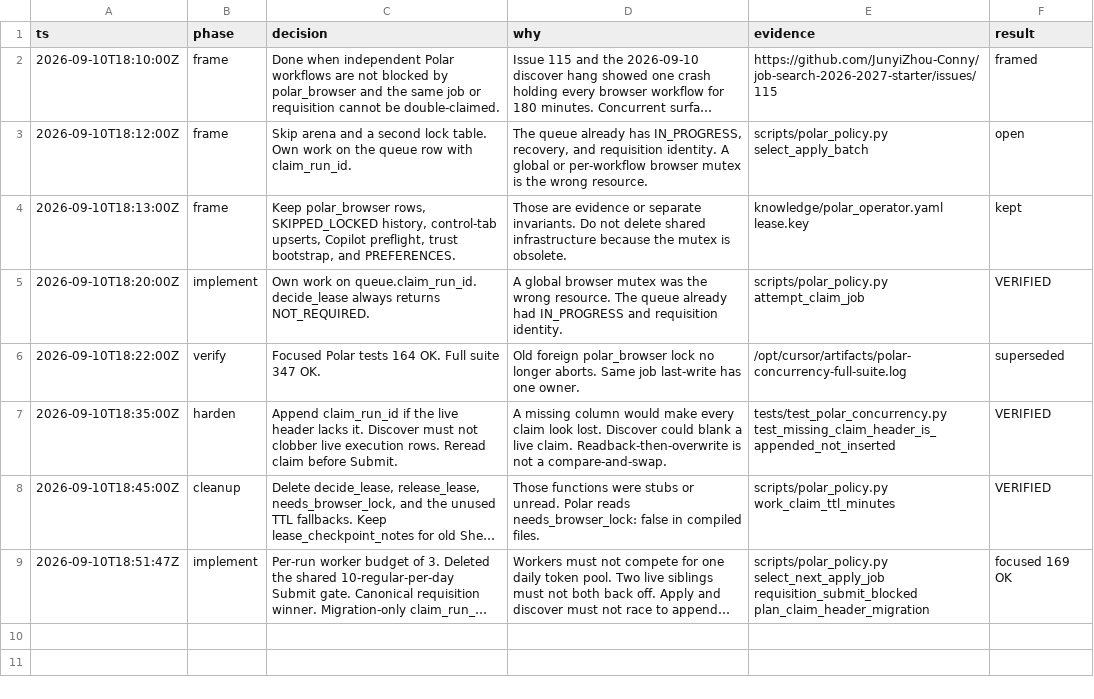
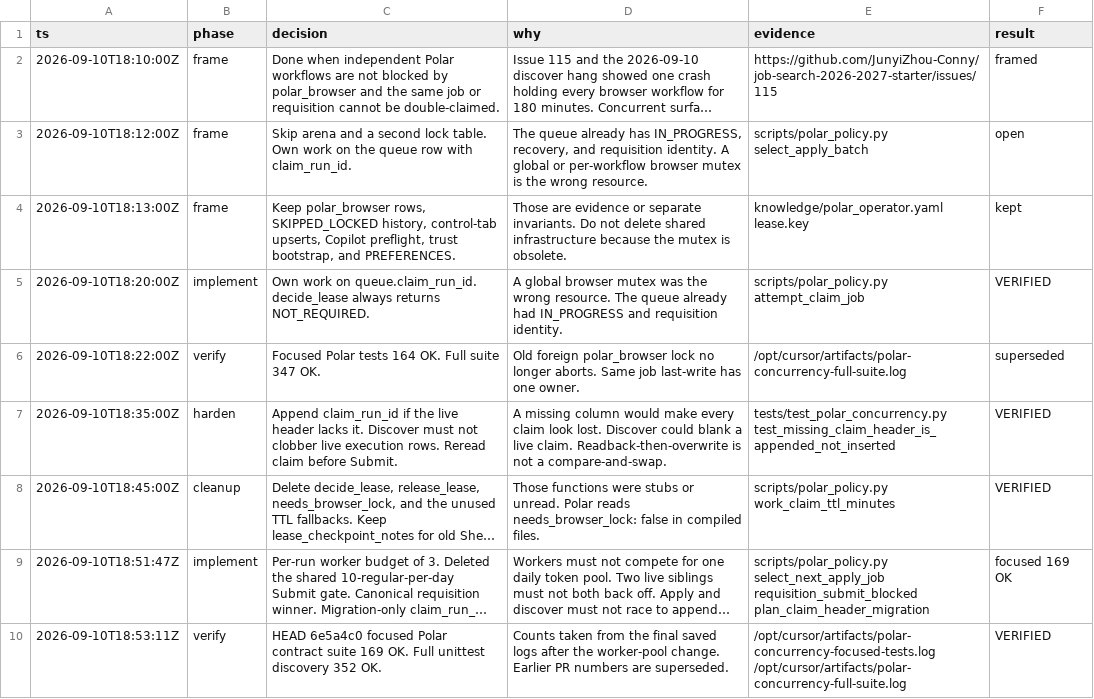
Before and after one commit to JunyiZhou-Conny/job-search-2026-2027-starter, a TSV file: .audit/polar-work-level-concurrency.tsv, drawn as a sheet; long unchanged cells end in …; the diff names each change by its address in the sheet, - before the commit and + after, or states it on an @@ line.

```diff
--- a/.audit/polar-work-level-concurrency.tsv
+++ b/.audit/polar-work-level-concurrency.tsv
+row 10: 2026-09-10T18:53:11Z | verify | HEAD 6e5a4c0 focused Polar contract suite 169 OK. Full unittest discovery 352 OK. | Counts taken from the final saved logs after the worker-pool change. Earlier PR numbers are superseded. | /opt/cursor/artifacts/polar-concurrency-focused-tests.log /opt/cursor/artifacts/polar-concurrency-full-suite.log | VERIFIED
```
